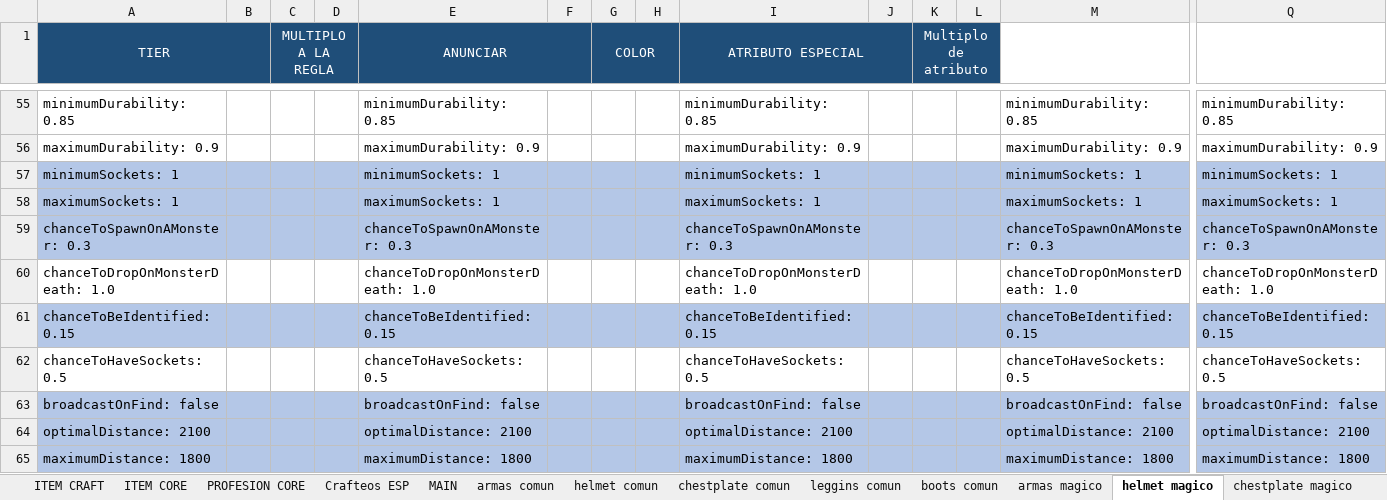
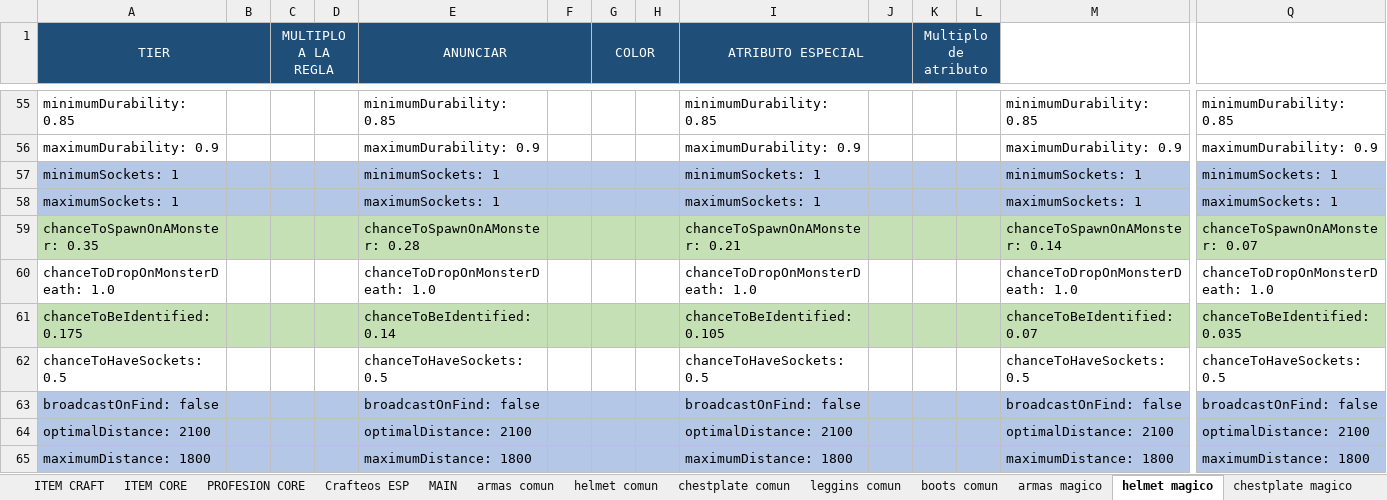
Before and after one commit to Decreeofpain/Hell-Tech, an Excel workbook: INFO_SERVER.xlsm, sheet helmet magico, drawn as a sheet; only a part is shown, gaps mark what is left out; values as stored, in another font and other column widths than the file's, no borders; the diff covers the shown part only; the diff names each change by its address in the sheet, - before the commit and + after, or states it on an @@ line.

Commit message:
Update Items
Se cambio la freciencia del Spawn por materiales

```diff
--- a/INFO_SERVER.xlsm (sheet helmet magico)
+++ b/INFO_SERVER.xlsm (sheet helmet magico)
-A59 (TIER): chanceToSpawnOnAMonster: 0.3
+A59 (TIER): chanceToSpawnOnAMonster: 0.35
-A59:Q59 fill: #B4C7E7
+A59:Q59 fill: #C5E0B4
-E59 (ANUNCIAR): chanceToSpawnOnAMonster: 0.3
+E59 (ANUNCIAR): chanceToSpawnOnAMonster: 0.28
-I59 (ATRIBUTO ESPECIAL): chanceToSpawnOnAMonster: 0.3
+I59 (ATRIBUTO ESPECIAL): chanceToSpawnOnAMonster: 0.21
-M59: chanceToSpawnOnAMonster: 0.3
+M59: chanceToSpawnOnAMonster: 0.14
-Q59: chanceToSpawnOnAMonster: 0.3
+Q59: chanceToSpawnOnAMonster: 0.07
-A61 (TIER): chanceToBeIdentified: 0.15
+A61 (TIER): chanceToBeIdentified: 0.175
-A61:Q61 fill: #B4C7E7
+A61:Q61 fill: #C5E0B4
-E61 (ANUNCIAR): chanceToBeIdentified: 0.15
+E61 (ANUNCIAR): chanceToBeIdentified: 0.14
-I61 (ATRIBUTO ESPECIAL): chanceToBeIdentified: 0.15
+I61 (ATRIBUTO ESPECIAL): chanceToBeIdentified: 0.105
-M61: chanceToBeIdentified: 0.15
+M61: chanceToBeIdentified: 0.07
-Q61: chanceToBeIdentified: 0.15
+Q61: chanceToBeIdentified: 0.035
```
Also changed, not shown: cell formats elsewhere in this sheet, sheet chestplate comun, sheet armas comun, sheet boots comun, sheet leggins comun, sheet helmet comun, sheet chestplate magico, 19 more sheets, 17 other files.
